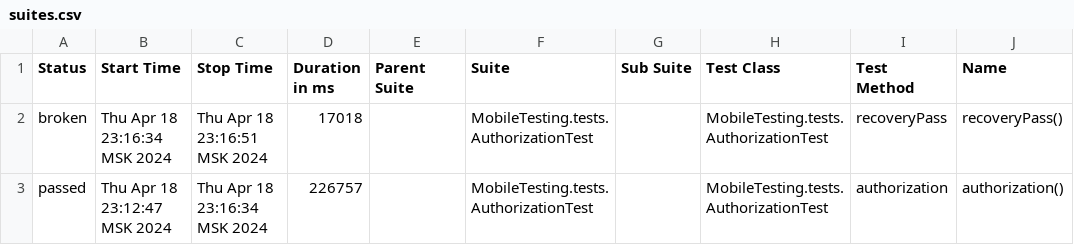
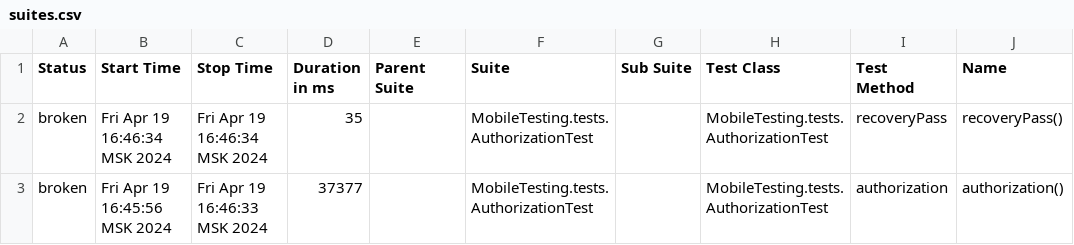
Before and after one commit to devops-ot/allure, a CSV file: data/suites.csv, drawn as a sheet; only a part is shown; the diff names each change by its address in the sheet, - before the commit and + after, or states it on an @@ line.

Commit message:
AuthorizationTest

```diff
--- a/data/suites.csv
+++ b/data/suites.csv
-B2 (Start Time): Thu Apr 18 23:16:34 MSK 2024
+B2 (Start Time): Fri Apr 19 16:46:34 MSK 2024
-C2 (Stop Time): Thu Apr 18 23:16:51 MSK 2024
+C2 (Stop Time): Fri Apr 19 16:46:34 MSK 2024
-D2 (Duration in ms): 17018
+D2 (Duration in ms): 35
-A3 (Status): passed
+A3 (Status): broken
-B3 (Start Time): Thu Apr 18 23:12:47 MSK 2024
+B3 (Start Time): Fri Apr 19 16:45:56 MSK 2024
-C3 (Stop Time): Thu Apr 18 23:16:34 MSK 2024
+C3 (Stop Time): Fri Apr 19 16:46:33 MSK 2024
-D3 (Duration in ms): 226757
+D3 (Duration in ms): 37377
```
Also changed, not shown: 26 other files.
